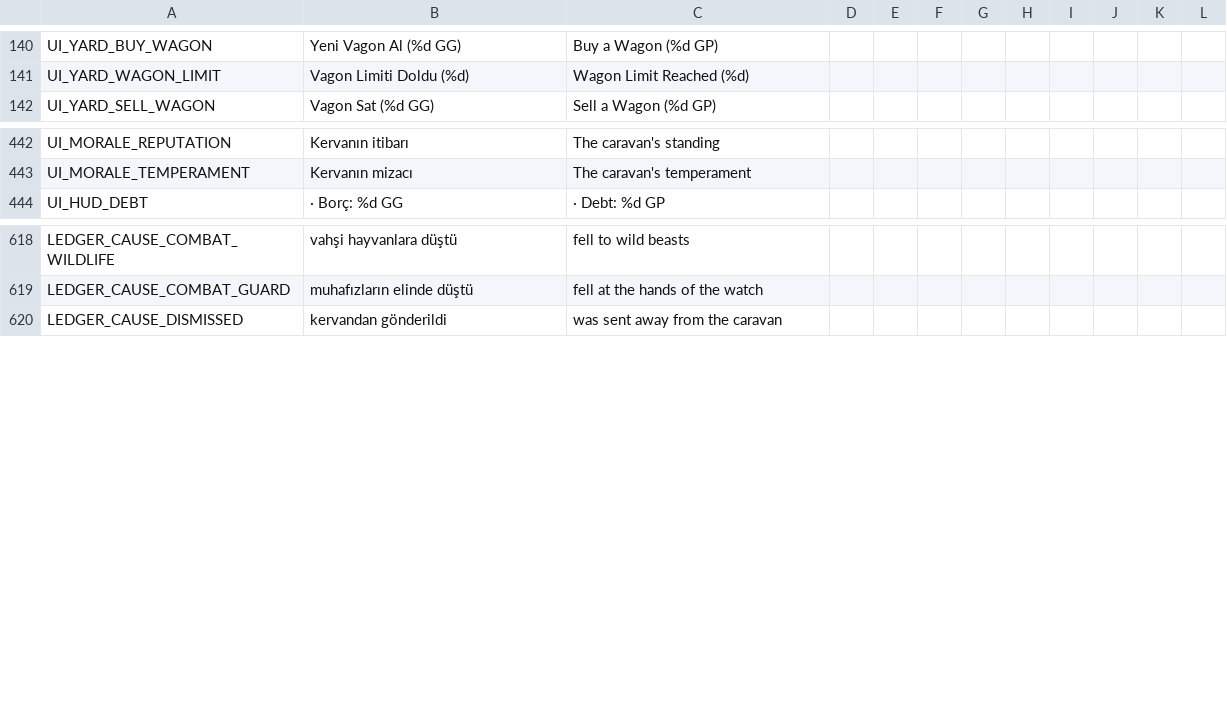
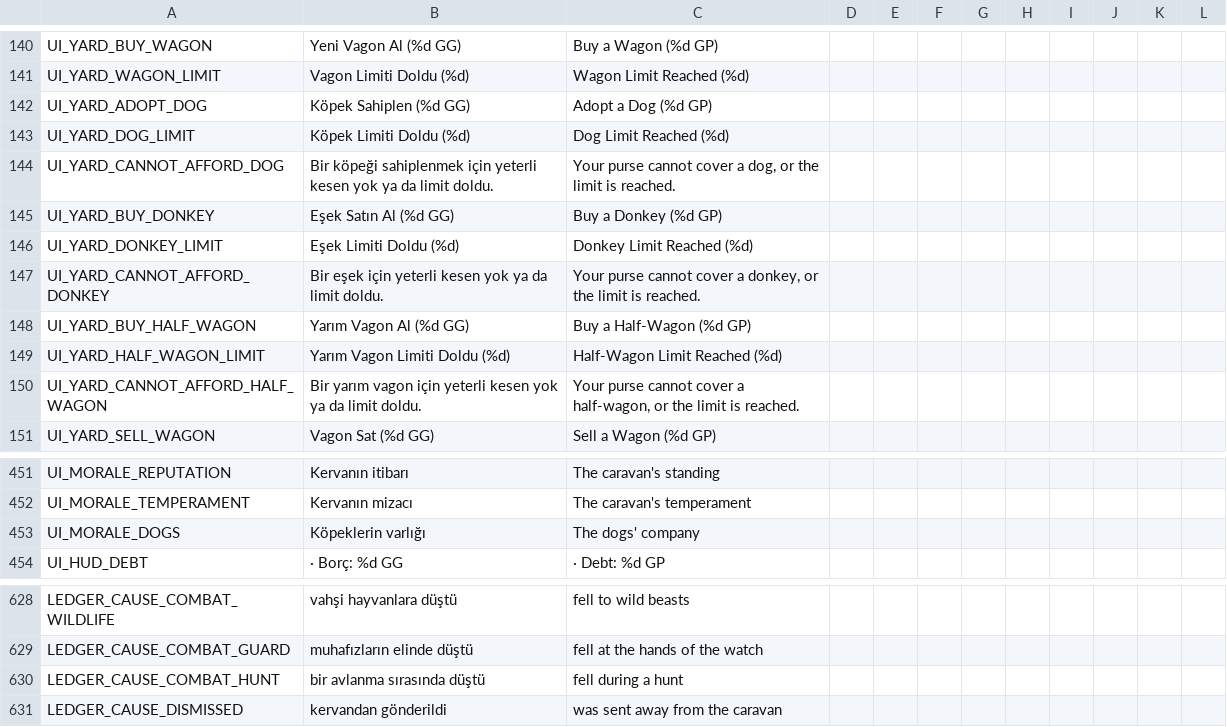
Before and after one commit to ulubatuhan/wayborne, a CSV file: data/locale/ui.csv, drawn as a sheet; only a part is shown, gaps mark what is left out; the diff names each change by its address in the sheet, - before the commit and + after, or states it on an @@ line.

```diff
--- a/data/locale/ui.csv
+++ b/data/locale/ui.csv
+row 142: UI_YARD_ADOPT_DOG | Köpek Sahiplen (%d GG) | Adopt a Dog (%d GP)
+row 143: UI_YARD_DOG_LIMIT | Köpek Limiti Doldu (%d) | Dog Limit Reached (%d)
+row 144: UI_YARD_CANNOT_AFFORD_DOG | Bir köpeği sahiplenmek için yeterli kesen yok ya da limit doldu. | Your purse cannot cover a dog, or the limit is reached.
+row 145: UI_YARD_BUY_DONKEY | Eşek Satın Al (%d GG) | Buy a Donkey (%d GP)
+row 146: UI_YARD_DONKEY_LIMIT | Eşek Limiti Doldu (%d) | Donkey Limit Reached (%d)
+row 147: UI_YARD_CANNOT_AFFORD_DONKEY | Bir eşek için yeterli kesen yok ya da limit doldu. | Your purse cannot cover a donkey, or the limit is reached.
+row 148: UI_YARD_BUY_HALF_WAGON | Yarım Vagon Al (%d GG) | Buy a Half-Wagon (%d GP)
+row 149: UI_YARD_HALF_WAGON_LIMIT | Yarım Vagon Limiti Doldu (%d) | Half-Wagon Limit Reached (%d)
+row 150: UI_YARD_CANNOT_AFFORD_HALF_WAGON | Bir yarım vagon için yeterli kesen yok ya da limit doldu. | Your purse cannot cover a half-wagon, or the limit is reached.
+row 453: UI_MORALE_DOGS | Köpeklerin varlığı | The dogs' company
+row 630: LEDGER_CAUSE_COMBAT_HUNT | bir avlanma sırasında düştü | fell during a hunt
```
Also changed, not shown: data/locale/events.csv, data/locale/game.csv, 17 other files.
